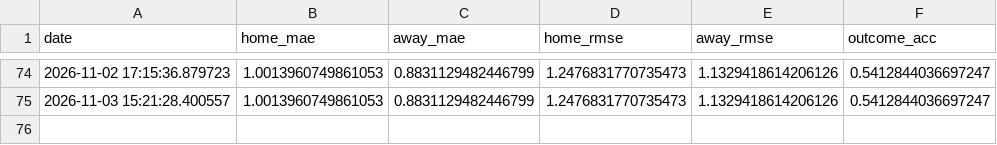
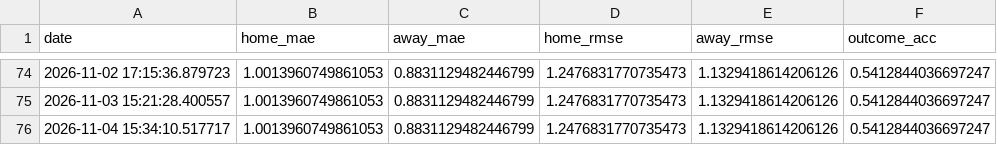
Before and after one commit to gmalbert/scotland-premiership, a CSV file: data_files/poisson_metrics_history.csv, drawn as a sheet; only a part is shown, gaps mark what is left out.

```diff
--- a/data_files/poisson_metrics_history.csv
+++ b/data_files/poisson_metrics_history.csv
@@ -75 +75,2 @@ date,home_mae,away_mae,home_rmse,away_rmse,outcome_acc
 2026-11-03 15:21:28.400557,1.0013960749861053,0.8831129482446799,1.2476831770735473,1.1329418614206126,0.5412844036697247
+2026-11-04 15:34:10.517717,1.0013960749861053,0.8831129482446799,1.2476831770735473,1.1329418614206126,0.5412844036697247
```
Also changed, not shown: data_files/upcoming_fixtures.csv, data_files/upcoming_predictions.csv, 10 other files.
